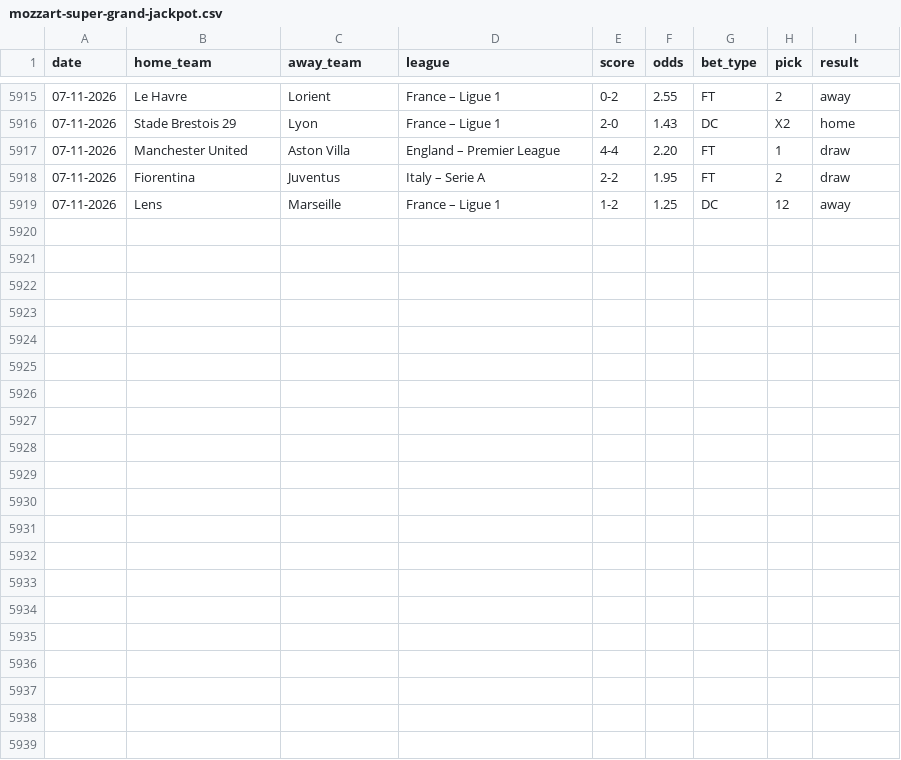
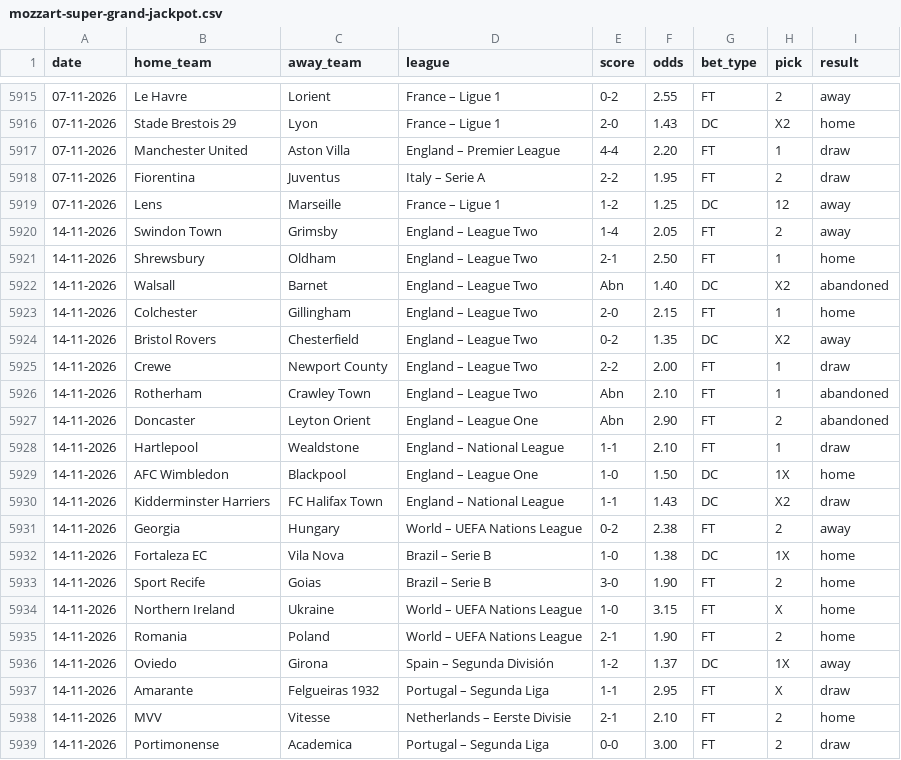
Before and after one commit to ElvinEga/betting, a CSV file: mozzart-super-grand-jackpot.csv, drawn as a sheet; only a part is shown, gaps mark what is left out.

Commit message:
Update Mozzart Super Grand jackpot dataset through 14-Nov-2026

```diff
--- a/mozzart-super-grand-jackpot.csv
+++ b/mozzart-super-grand-jackpot.csv
@@ -5919 +5919,21 @@ date,home_team,away_team,league,score,odds,bet_type,pick,result
 07-11-2026,Lens,Marseille,France – Ligue 1,1-2,1.25,DC,12,away
+14-11-2026,Swindon Town,Grimsby,England – League Two,1-4,2.05,FT,2,away
+14-11-2026,Shrewsbury,Oldham,England – League Two,2-1,2.50,FT,1,home
+14-11-2026,Walsall,Barnet,England – League Two,Abn,1.40,DC,X2,abandoned
+14-11-2026,Colchester,Gillingham,England – League Two,2-0,2.15,FT,1,home
+14-11-2026,Bristol Rovers,Chesterfield,England – League Two,0-2,1.35,DC,X2,away
+14-11-2026,Crewe,Newport County,England – League Two,2-2,2.00,FT,1,draw
+14-11-2026,Rotherham,Crawley Town,England – League Two,Abn,2.10,FT,1,abandoned
+14-11-2026,Doncaster,Leyton Orient,England – League One,Abn,2.90,FT,2,abandoned
+14-11-2026,Hartlepool,Wealdstone,England – National League,1-1,2.10,FT,1,draw
+14-11-2026,AFC Wimbledon,Blackpool,England – League One,1-0,1.50,DC,1X,home
+14-11-2026,Kidderminster Harriers,FC Halifax Town,England – National League,1-1,1.43,DC,X2,draw
+14-11-2026,Georgia,Hungary,World – UEFA Nations League,0-2,2.38,FT,2,away
+14-11-2026,Fortaleza EC,Vila Nova,Brazil – Serie B,1-0,1.38,DC,1X,home
+14-11-2026,Sport Recife,Goias,Brazil – Serie B,3-0,1.90,FT,2,home
+14-11-2026,Northern Ireland,Ukraine,World – UEFA Nations League,1-0,3.15,FT,X,home
+14-11-2026,Romania,Poland,World – UEFA Nations League,2-1,1.90,FT,2,home
+14-11-2026,Oviedo,Girona,Spain – Segunda División,1-2,1.37,DC,1X,away
+14-11-2026,Amarante,Felgueiras 1932,Portugal – Segunda Liga,1-1,2.95,FT,X,draw
+14-11-2026,MVV,Vitesse,Netherlands – Eerste Divisie,2-1,2.10,FT,2,home
+14-11-2026,Portimonense,Academica,Portugal – Segunda Liga,0-0,3.00,FT,2,draw
```
